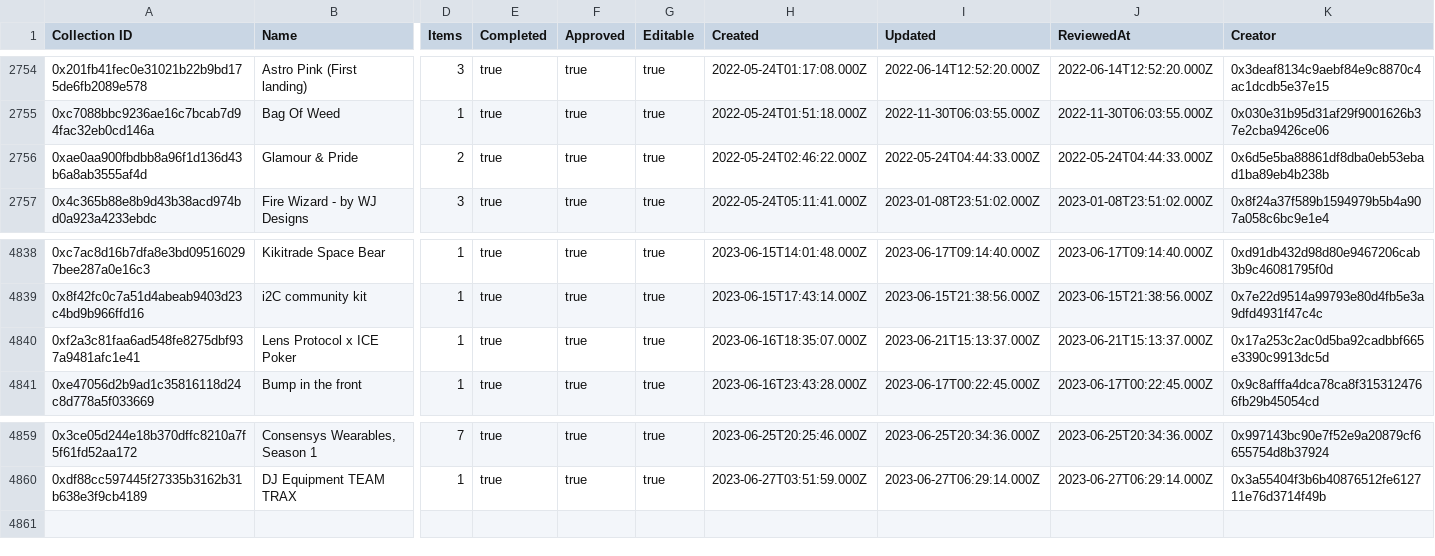
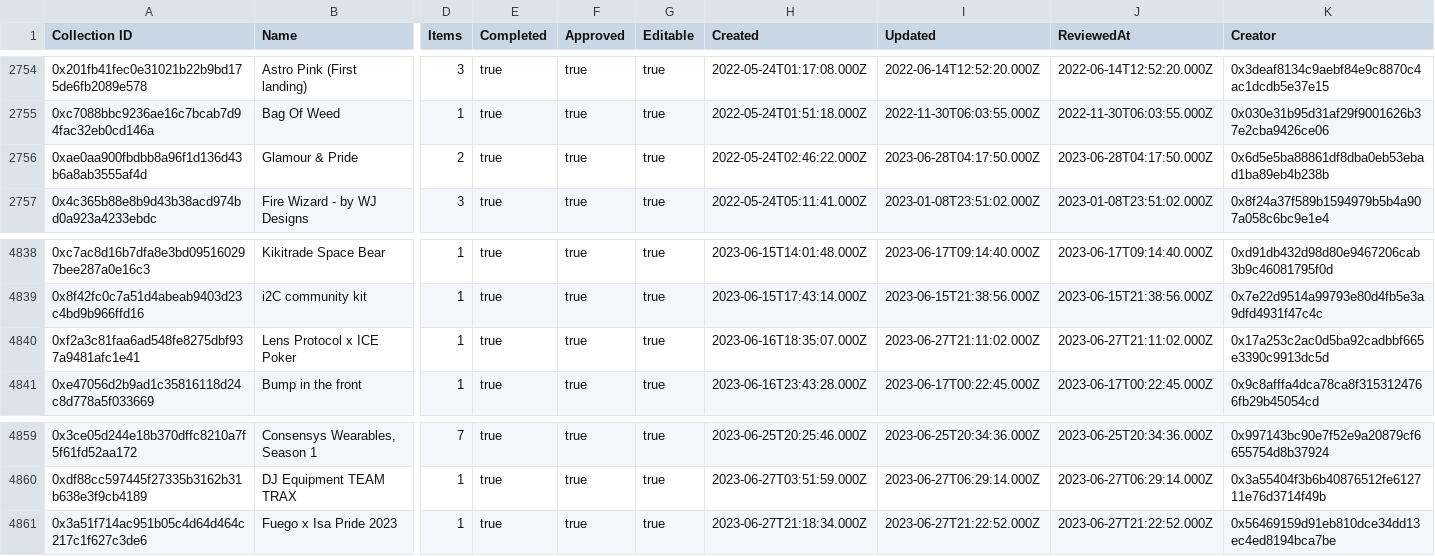
Before and after one commit to 1emu/transparency, a CSV file: collections.csv, drawn as a sheet; only a part is shown, gaps mark what is left out; rows hold the shown columns only; the diff names each change by its address in the sheet, - before the commit and + after, or states it on an @@ line.

```diff
--- a/collections.csv
+++ b/collections.csv
-I2756 (Updated): 2022-05-24T04:44:33.000Z
+I2756 (Updated): 2023-06-28T04:17:50.000Z
-J2756 (ReviewedAt): 2022-05-24T04:44:33.000Z
+J2756 (ReviewedAt): 2023-06-28T04:17:50.000Z
-I4840 (Updated): 2023-06-21T15:13:37.000Z
+I4840 (Updated): 2023-06-27T21:11:02.000Z
-J4840 (ReviewedAt): 2023-06-21T15:13:37.000Z
+J4840 (ReviewedAt): 2023-06-27T21:11:02.000Z
+row 4861: 0x3a51f714ac951b05c4d64d464c217c1f627c3de6 | Fuego x Isa Pride 2023 | 1 | true | true | true | 2023-06-27T21:18:34.000Z | 2023-06-27T21:22:52.000Z | 2023-06-27T21:22:52.000Z | 0x56469159d91eb810dce34dd13ec4ed8194bca7be
```
Also changed, not shown: balances.csv, grants.csv, 16 other files.
